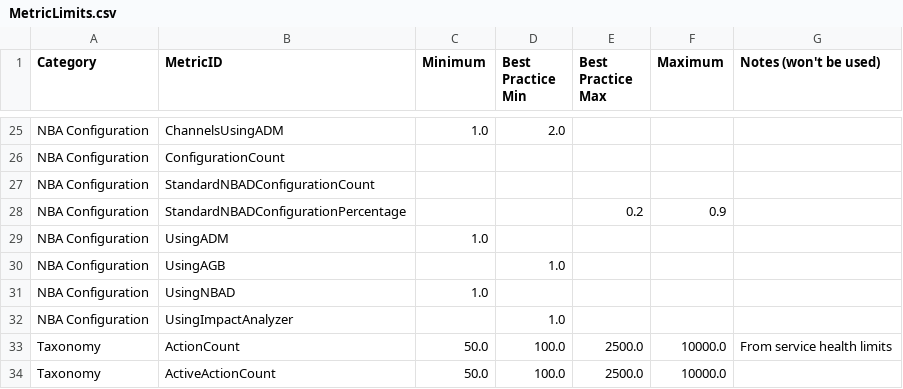
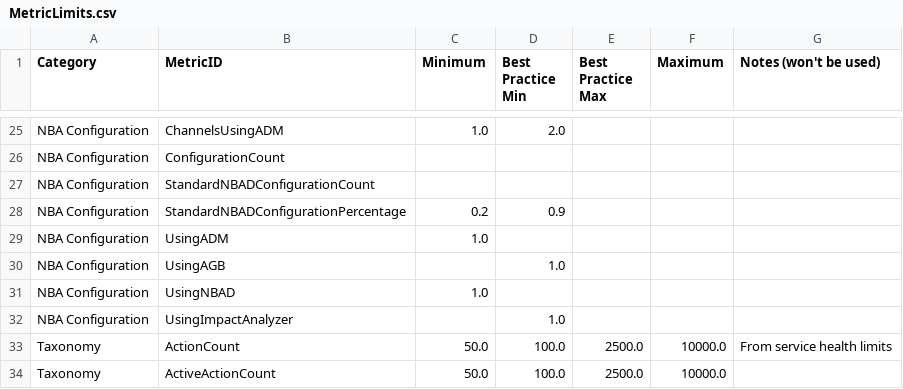
Before and after one commit to pegasystems/pega-datascientist-tools, a CSV file: python/pdstools/resources/MetricLimits.csv, drawn as a sheet; only a part is shown, gaps mark what is left out.

```diff
--- a/python/pdstools/resources/MetricLimits.csv
+++ b/python/pdstools/resources/MetricLimits.csv
@@ -27,3 +27,3 @@ NBA Configuration,ConfigurationCount,,,,,
 NBA Configuration,StandardNBADConfigurationCount,,,,,
-NBA Configuration,StandardNBADConfigurationPercentage,,,0.2,0.9,
+NBA Configuration,StandardNBADConfigurationPercentage,0.2,0.9,,,
 NBA Configuration,UsingADM,1.0,,,,
```
